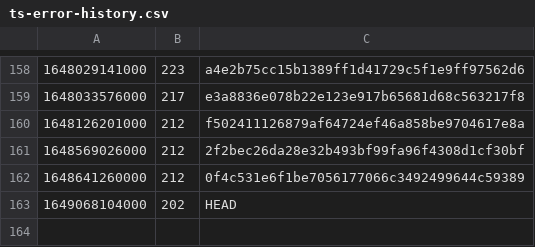
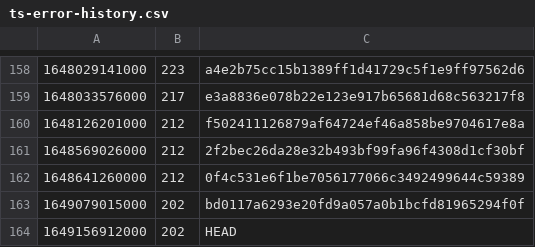
Before and after one commit to guardian/support-frontend, a CSV file: support-frontend/ts-error-history.csv, drawn as a sheet; only a part is shown, gaps mark what is left out.

```diff
--- a/support-frontend/ts-error-history.csv
+++ b/support-frontend/ts-error-history.csv
@@ -162,2 +162,3 @@
 1648641260000,212,0f4c531e6f1be7056177066c3492499644c59389
-1649068104000,202,HEAD
+1649079015000,202,bd0117a6293e20fd9a057a0b1bcfd81965294f0f
+1649156912000,202,HEAD
```
Also changed, not shown: 2 other files.
